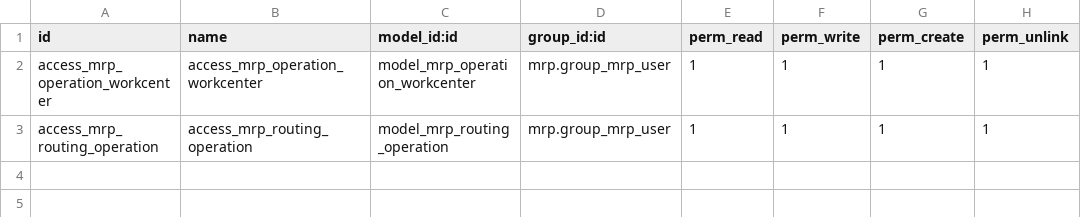
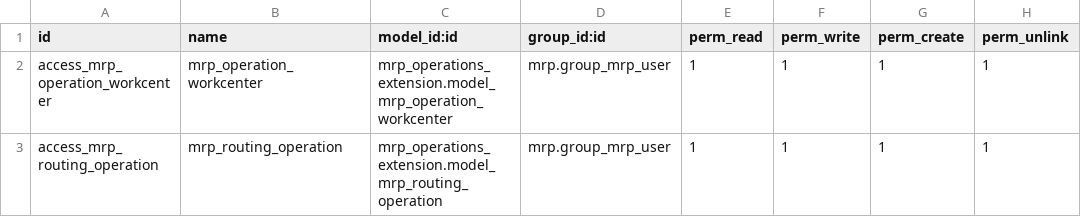
Before and after one commit to odoomrp/odoomrp-wip, a CSV file: mrp_operations_extension/security/ir.model.access.csv, drawn as a sheet; the diff names each change by its address in the sheet, - before the commit and + after, or states it on an @@ line.

Commit message:
[IMP mrp_operations_extension]

```diff
--- a/mrp_operations_extension/security/ir.model.access.csv
+++ b/mrp_operations_extension/security/ir.model.access.csv
-B2 (name): access_mrp_operation_workcenter
+B2 (name): mrp_operation_workcenter
-C2 (model_id:id): model_mrp_operation_workcenter
+C2 (model_id:id): mrp_operations_extension.model_mrp_operation_workcenter
-B3 (name): access_mrp_routing_operation
+B3 (name): mrp_routing_operation
-C3 (model_id:id): model_mrp_routing_operation
+C3 (model_id:id): mrp_operations_extension.model_mrp_routing_operation
```
Also changed, not shown: 1 other file.
